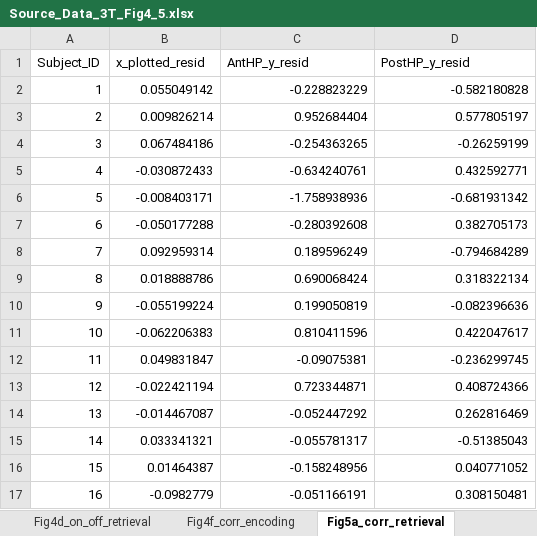
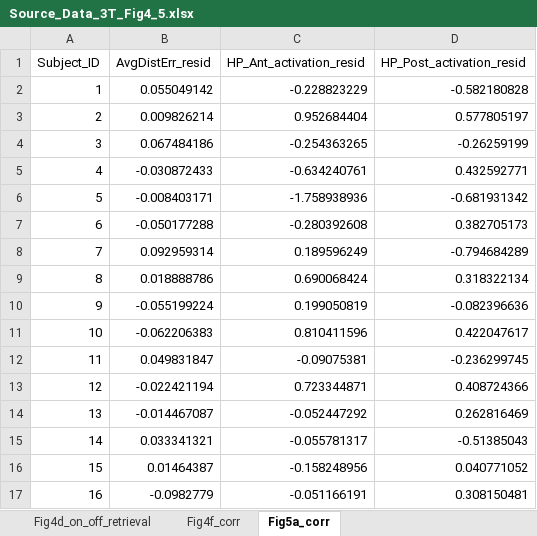
Before and after one commit to zyeonK/spatial_chunking, an Excel workbook: source_data/Source_Data_3T_Fig4_5.xlsx, sheet Fig5a_corr, drawn as a sheet; values as stored, in another font and other column widths than the file's, no borders; the diff names each change by its address in the sheet, - before the commit and + after, or states it on an @@ line.

```diff
--- a/source_data/Source_Data_3T_Fig4_5.xlsx (sheet Fig5a_corr)
+++ b/source_data/Source_Data_3T_Fig4_5.xlsx (sheet Fig5a_corr)
-sheet tab: Fig4f_corr_encoding
+sheet tab: Fig4f_corr
-sheet tab: Fig5a_corr_retrieval
+sheet tab: Fig5a_corr
-B1: x_plotted_resid
+B1: AvgDistErr_resid
-C1: AntHP_y_resid
+C1: HP_Ant_activation_resid
-D1: PostHP_y_resid
+D1: HP_Post_activation_resid
```
Also changed, not shown: sheet Fig4f_corr, source_data/Source_Data_7T_Fig4_5.xlsx.
